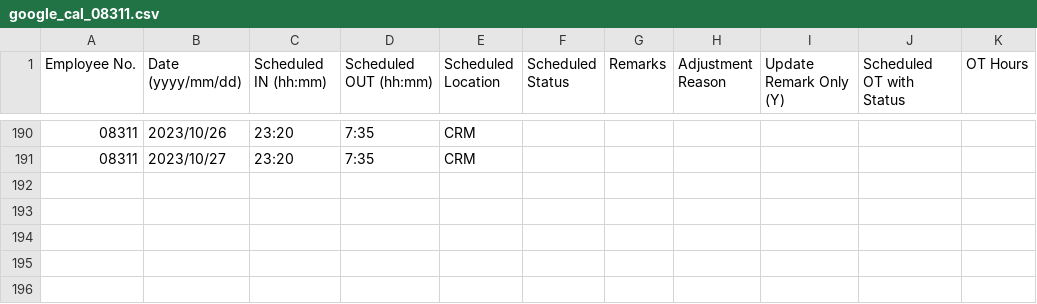
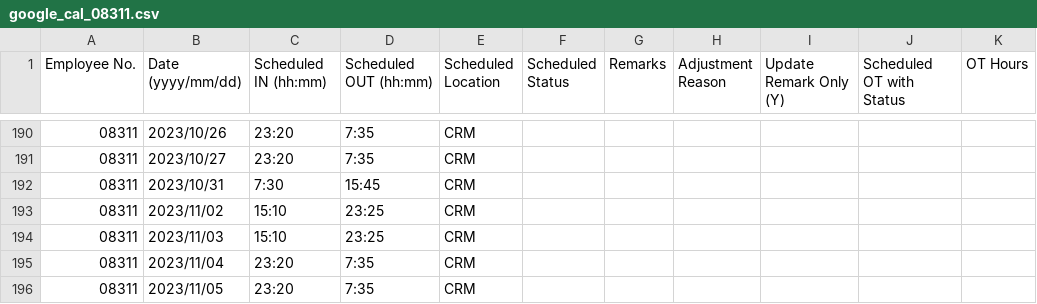
Before and after one commit to harrylwc/roster, a CSV file: google_cal_08311.csv, drawn as a sheet; only a part is shown, gaps mark what is left out.

Commit message:
Update google_cal_08311.csv

```diff
--- a/google_cal_08311.csv
+++ b/google_cal_08311.csv
@@ -191 +191,6 @@ Employee No.,Date (yyyy/mm/dd),Scheduled IN (hh:mm),Scheduled OUT (hh:mm),Schedu
 08311,2023/10/27,23:20,7:35,CRM,,,,,,
+08311,2023/10/31,7:30,15:45,CRM,,,,,,
+08311,2023/11/02,15:10,23:25,CRM,,,,,,
+08311,2023/11/03,15:10,23:25,CRM,,,,,,
+08311,2023/11/04,23:20,7:35,CRM,,,,,,
+08311,2023/11/05,23:20,7:35,CRM,,,,,,
```
